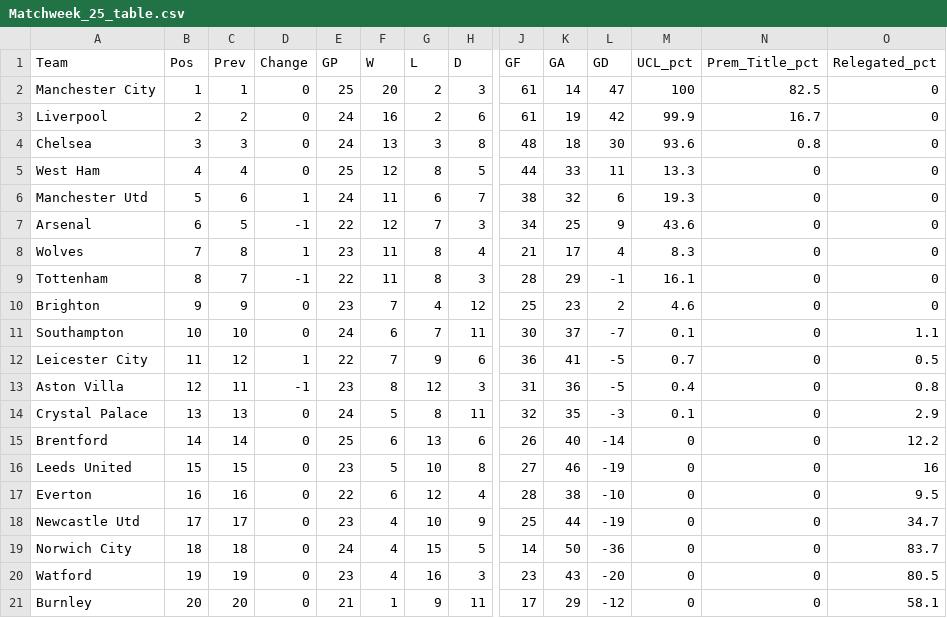
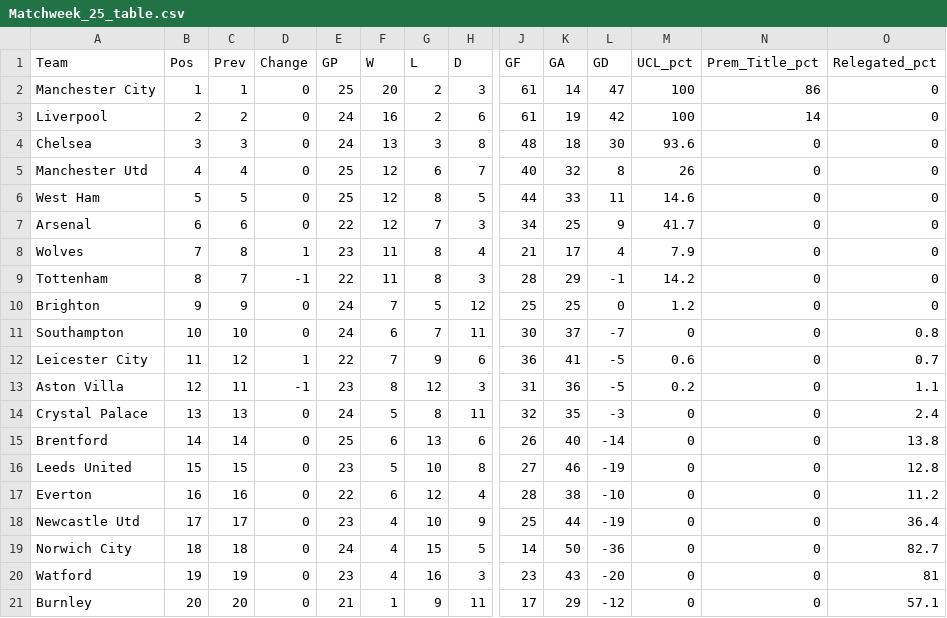
Before and after one commit to weaversd/EPL_2021-2022, a CSV file: current_table_output/Matchweek_25_table.csv, drawn as a sheet; only a part is shown, gaps mark what is left out; removed rows and columns are numbered as before the commit, all else as after; rows hold the shown columns only; the diff names each change by its address in the sheet, - before the commit and + after, or states it on an @@ line.

```diff
--- a/current_table_output/Matchweek_25_table.csv
+++ b/current_table_output/Matchweek_25_table.csv
-N2 (Prem_Title_pct): 82.5
+N2 (Prem_Title_pct): 86
-M3 (UCL_pct): 99.9
+M3 (UCL_pct): 100
-N3 (Prem_Title_pct): 16.7
+N3 (Prem_Title_pct): 14
-N4 (Prem_Title_pct): 0.8
+N4 (Prem_Title_pct): 0
+row 5: Manchester Utd | 4 | 4 | 0 | 25 | 12 | 6 | 7 | 40 | 32 | 8 | 26 | 0 | 0
-B6 (Pos): 4
+B6 (Pos): 5
-C6 (Prev): 4
+C6 (Prev): 5
-M6 (UCL_pct): 13.3
+M6 (UCL_pct): 14.6
-row 6: Manchester Utd | 5 | 6 | 1 | 24 | 11 | 6 | 7 | 38 | 32 | 6 | 19.3 | 0 | 0
-C7 (Prev): 5
+C7 (Prev): 6
-D7 (Change): -1
+D7 (Change): 0
-M7 (UCL_pct): 43.6
+M7 (UCL_pct): 41.7
-M8 (UCL_pct): 8.3
+M8 (UCL_pct): 7.9
-M9 (UCL_pct): 16.1
+M9 (UCL_pct): 14.2
-E10 (GP): 23
+E10 (GP): 24
-G10 (L): 4
+G10 (L): 5
-K10 (GA): 23
+K10 (GA): 25
-L10 (GD): 2
+L10 (GD): 0
-M10 (UCL_pct): 4.6
+M10 (UCL_pct): 1.2
-M11 (UCL_pct): 0.1
+M11 (UCL_pct): 0
-O11 (Relegated_pct): 1.1
+O11 (Relegated_pct): 0.8
-M12 (UCL_pct): 0.7
+M12 (UCL_pct): 0.6
-O12 (Relegated_pct): 0.5
+O12 (Relegated_pct): 0.7
-M13 (UCL_pct): 0.4
+M13 (UCL_pct): 0.2
-O13 (Relegated_pct): 0.8
+O13 (Relegated_pct): 1.1
-M14 (UCL_pct): 0.1
+M14 (UCL_pct): 0
-O14 (Relegated_pct): 2.9
+O14 (Relegated_pct): 2.4
-O15 (Relegated_pct): 12.2
+O15 (Relegated_pct): 13.8
-O16 (Relegated_pct): 16
+O16 (Relegated_pct): 12.8
-O17 (Relegated_pct): 9.5
+O17 (Relegated_pct): 11.2
-O18 (Relegated_pct): 34.7
+O18 (Relegated_pct): 36.4
-O19 (Relegated_pct): 83.7
+O19 (Relegated_pct): 82.7
-O20 (Relegated_pct): 80.5
+O20 (Relegated_pct): 81
-O21 (Relegated_pct): 58.1
+O21 (Relegated_pct): 57.1
```
Also changed, not shown: SPI_tables/Matchweek_25_SPI.csv, 34 other files.
